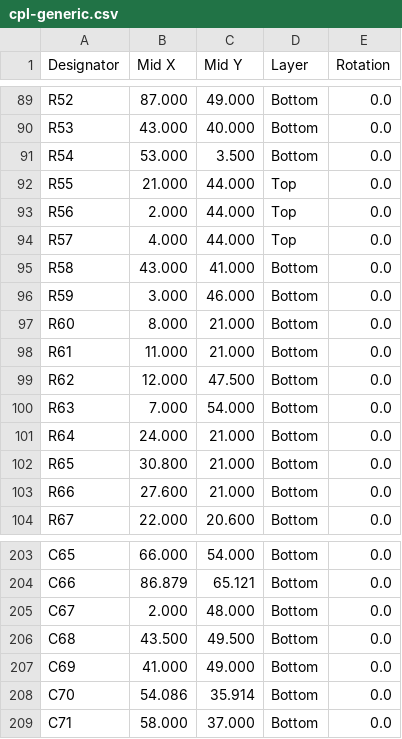
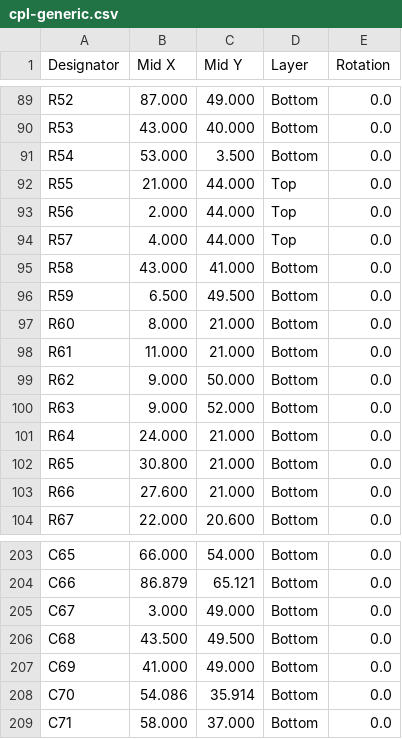
Before and after one commit to Twotoz/OpenPocket, a CSV file: hardware/rev-a/cpl-generic.csv, drawn as a sheet; only a part is shown, gaps mark what is left out.

```diff
--- a/hardware/rev-a/cpl-generic.csv
+++ b/hardware/rev-a/cpl-generic.csv
@@ -95,7 +95,7 @@ R57,4.000,44.000,Top,0.0
 R58,43.000,41.000,Bottom,0.0
-R59,3.000,46.000,Bottom,0.0
+R59,6.500,49.500,Bottom,0.0
 R60,8.000,21.000,Bottom,0.0
 R61,11.000,21.000,Bottom,0.0
-R62,12.000,47.500,Bottom,0.0
-R63,7.000,54.000,Bottom,0.0
+R62,9.000,50.000,Bottom,0.0
+R63,9.000,52.000,Bottom,0.0
 R64,24.000,21.000,Bottom,0.0
@@ -204,3 +204,3 @@ C65,66.000,54.000,Bottom,0.0
 C66,86.879,65.121,Bottom,0.0
-C67,2.000,48.000,Bottom,0.0
+C67,3.000,49.000,Bottom,0.0
 C68,43.500,49.500,Bottom,0.0
```
Also changed, not shown: hardware/rev-a/cpl-jlcpcb.csv, 15 other files.
